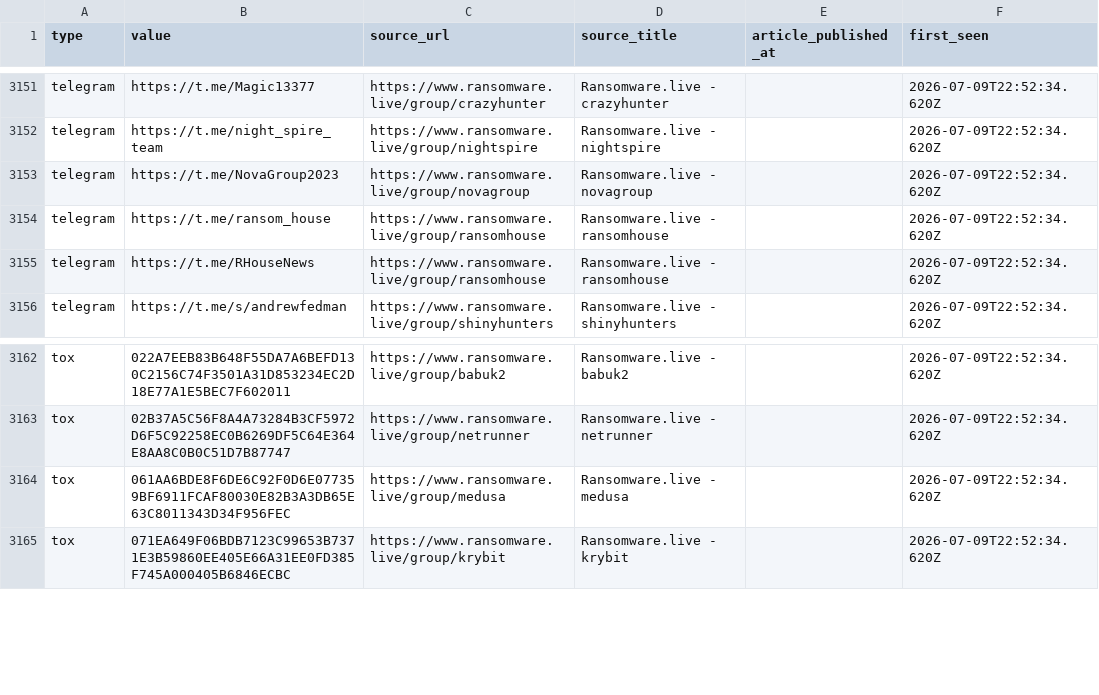
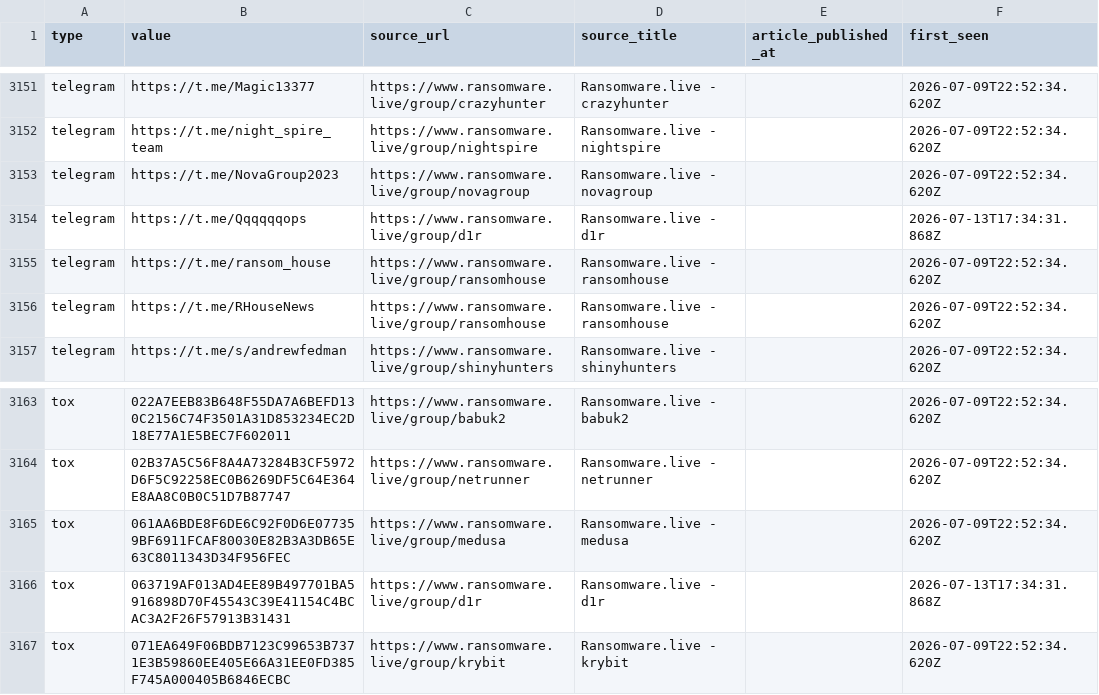
Before and after one commit to Sergio-Albea-Git/Threat-Hunting-KQL-Queries, a CSV file: Daily-IOCReportsCollection/iocs.csv, drawn as a sheet; only a part is shown, gaps mark what is left out.

Commit message:
chore(iocs): 3333 IOCs (1581 cybersecuritynews + 1752 ransomware.live, 30-day window)

```diff
--- a/Daily-IOCReportsCollection/iocs.csv
+++ b/Daily-IOCReportsCollection/iocs.csv
@@ -3153,2 +3153,3 @@ telegram,https://t.me/night_spire_team,https://www.ransomware.live/group/nightsp
 telegram,https://t.me/NovaGroup2023,https://www.ransomware.live/group/novagroup,Ransomware.live - novagroup,,2026-07-09T22:52:34.620Z
+telegram,https://t.me/Qqqqqqops,https://www.ransomware.live/group/d1r,Ransomware.live - d1r,,2026-07-13T17:34:31.868Z
 telegram,https://t.me/ransom_house,https://www.ransomware.live/group/ransomhouse,Ransomware.live - ransomhouse,,2026-07-09T22:52:34.620Z
@@ -3164,2 +3165,3 @@ tox,02B37A5C56F8A4A73284B3CF5972D6F5C92258EC0B6269DF5C64E364E8AA8C0B0C51D7B87747
 tox,061AA6BDE8F6DE6C92F0D6E077359BF6911FCAF80030E82B3A3DB65E63C8011343D34F956FEC,https://www.ransomware.live/group/medusa,Ransomware.live - medusa,,2026-07-09T22:52:34.620Z
+tox,063719AF013AD4EE89B497701BA5916898D70F45543C39E41154C4BCAC3A2F26F57913B31431,https://www.ransomware.live/group/d1r,Ransomware.live - d1r,,2026-07-13T17:34:31.868Z
 tox,071EA649F06BDB7123C99653B7371E3B59860EE405E66A31EE0FD385F745A000405B6846ECBC,https://www.ransomware.live/group/krybit,Ransomware.live - krybit,,2026-07-09T22:52:34.620Z
```
